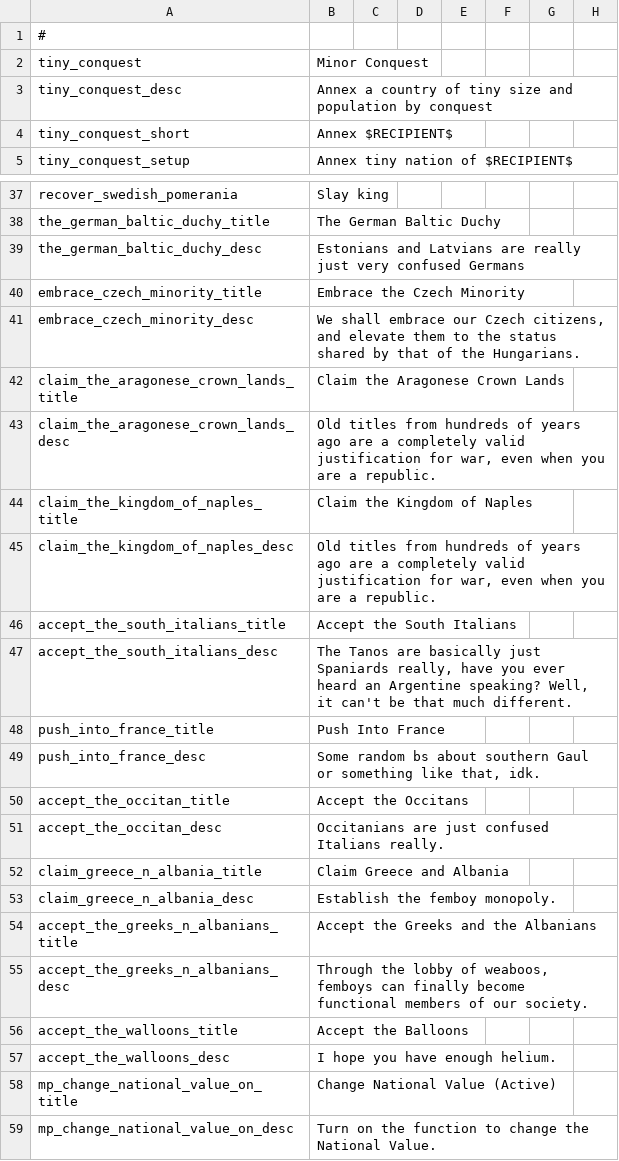
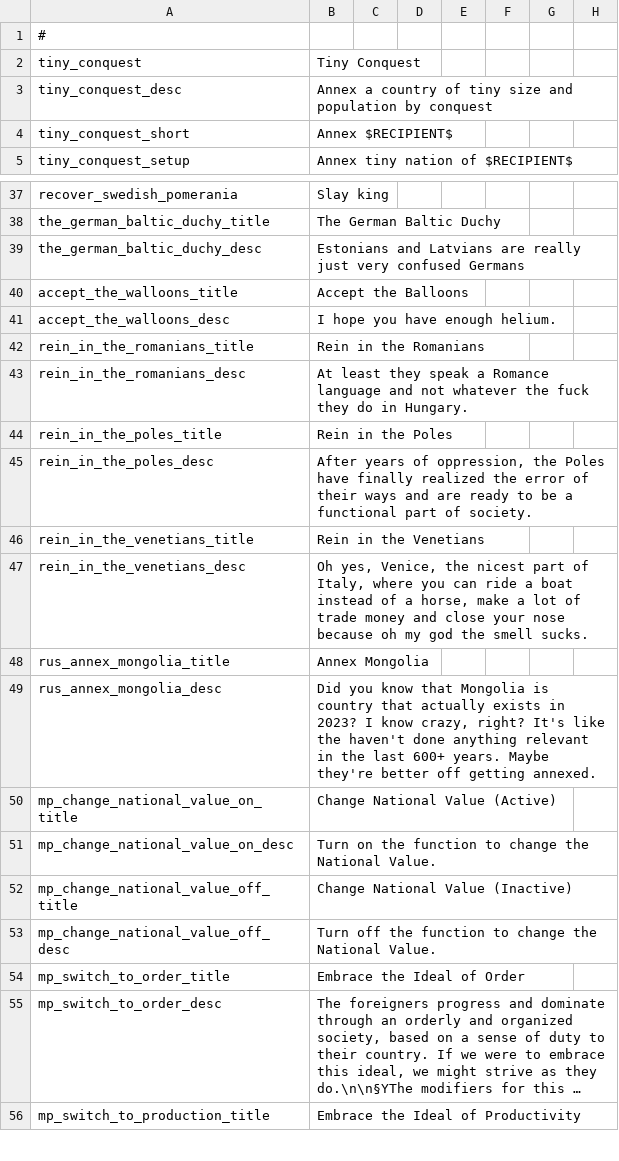
Before and after one commit to Robespeer/Basement-Cartographers-MP, a CSV file: localisation/00_BCMP.csv, drawn as a sheet; only a part is shown, gaps mark what is left out; the shorter side is filled out with more unchanged rows; long unchanged cells end in …; removed rows and columns are numbered as before the commit, all else as after; rows hold the shown columns only; the diff names each change by its address in the sheet, - before the commit and + after, or states it on an @@ line.

Commit message:
Locs for AUS and RUS decisions

```diff
--- a/localisation/00_BCMP.csv
+++ b/localisation/00_BCMP.csv
-B2: Minor Conquest
+B2: Tiny Conquest
-row 40: embrace_czech_minority_title | Embrace the Czech Minority
-row 41: embrace_czech_minority_desc | We shall embrace our Czech citizens, and elevate them to the status shared by that of the Hungarians.
-row 42: claim_the_aragonese_crown_lands_title | Claim the Aragonese Crown Lands
-row 43: claim_the_aragonese_crown_lands_desc | Old titles from hundreds of years ago are a completely valid justification for war, even when you are a republic.
-row 44: claim_the_kingdom_of_naples_title | Claim the Kingdom of Naples
-row 45: claim_the_kingdom_of_naples_desc | Old titles from hundreds of years ago are a completely valid justification for war, even when you are a republic.
-row 46: accept_the_south_italians_title | Accept the South Italians
-row 47: accept_the_south_italians_desc | The Tanos are basically just Spaniards really, have you ever heard an Argentine speaking? Well, it can't be that much different.
-row 48: push_into_france_title | Push Into France
-row 49: push_into_france_desc | Some random bs about southern Gaul or something like that, idk.
-row 50: accept_the_occitan_title | Accept the Occitans
-row 51: accept_the_occitan_desc | Occitanians are just confused Italians really.
-row 52: claim_greece_n_albania_title | Claim Greece and Albania
-row 53: claim_greece_n_albania_desc | Establish the femboy monopoly.
-row 54: accept_the_greeks_n_albanians_title | Accept the Greeks and the Albanians
-row 55: accept_the_greeks_n_albanians_desc | Through the lobby of weaboos, femboys can finally become functional members of our society.
+row 42: rein_in_the_romanians_title | Rein in the Romanians
+row 43: rein_in_the_romanians_desc | At least they speak a Romance language and not whatever the fuck they do in Hungary.
+row 44: rein_in_the_poles_title | Rein in the Poles
+row 45: rein_in_the_poles_desc | After years of oppression, the Poles have finally realized the error of their ways and are ready to be a functional part of society.
+row 46: rein_in_the_venetians_title | Rein in the Venetians
+row 47: rein_in_the_venetians_desc | Oh yes, Venice, the nicest part of Italy, where you can ride a boat instead of a horse, make a lot of trade money and close your nose because oh my god the smell sucks.
+row 48: rus_annex_mongolia_title | Annex Mongolia
+row 49: rus_annex_mongolia_desc | Did you know that Mongolia is country that actually exists in 2023? I know crazy, right? It's like the haven't done anything relevant in the last 600+ years. Maybe they're better off getting annexed.
```
